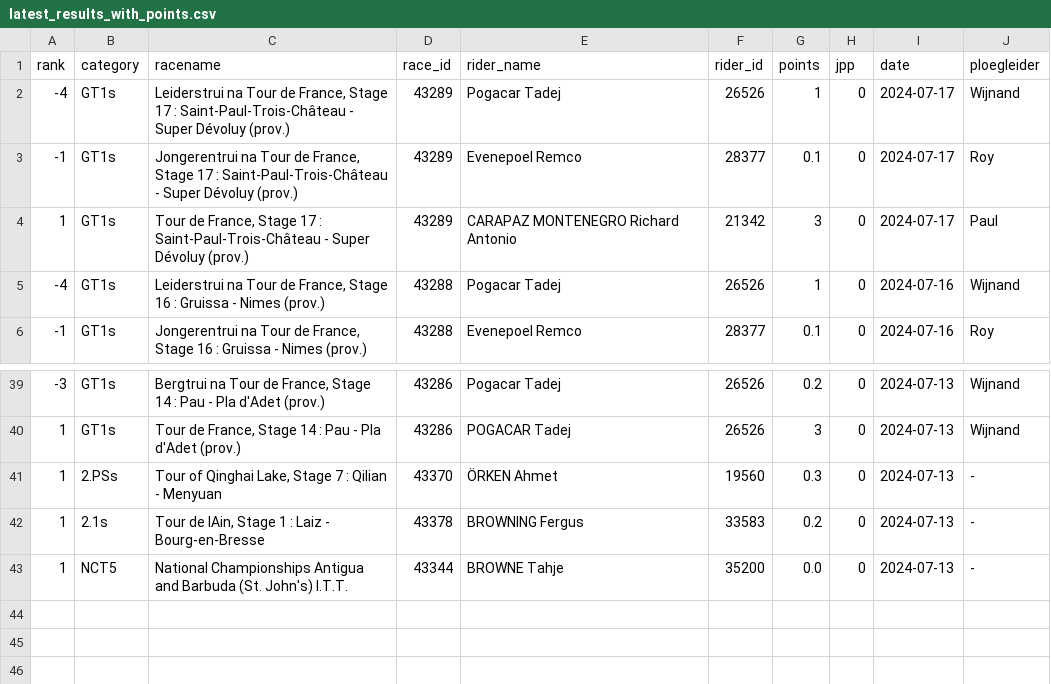
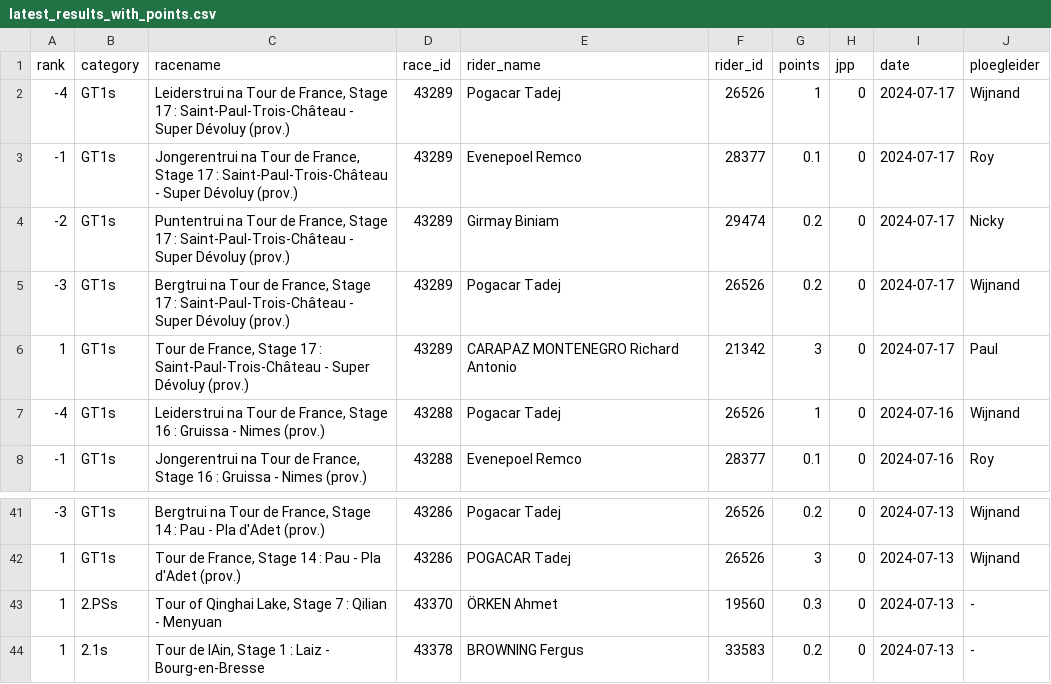
Before and after one commit to wijnandb/wielerspel2024, a CSV file: _data/latest_results_with_points.csv, drawn as a sheet; only a part is shown, gaps mark what is left out; removed rows and columns are numbered as before the commit, all else as after; the diff names each change by its address in the sheet, - before the commit and + after, or states it on an @@ line.

```diff
--- a/_data/latest_results_with_points.csv
+++ b/_data/latest_results_with_points.csv
+row 4: -2 | GT1s | Puntentrui na Tour de France, Stage 17 : Saint-Paul-Trois-Château - Super Dévoluy (prov.) | 43289 | Girmay Biniam | 29474 | 0.2 | 0 | 2024-07-17 | Nicky
+row 5: -3 | GT1s | Bergtrui na Tour de France, Stage 17 : Saint-Paul-Trois-Château - Super Dévoluy (prov.) | 43289 | Pogacar Tadej | 26526 | 0.2 | 0 | 2024-07-17 | Wijnand
-row 43: 1 | NCT5 | National Championships Antigua and Barbuda (St. John's) I.T.T. | 43344 | BROWNE Tahje | 35200 | 0.0 | 0 | 2024-07-13 | -
```
Also changed, not shown: _data/ploegleiders/nicky.csv, _data/ploegleiders/wijnand.csv, 6 other files.
